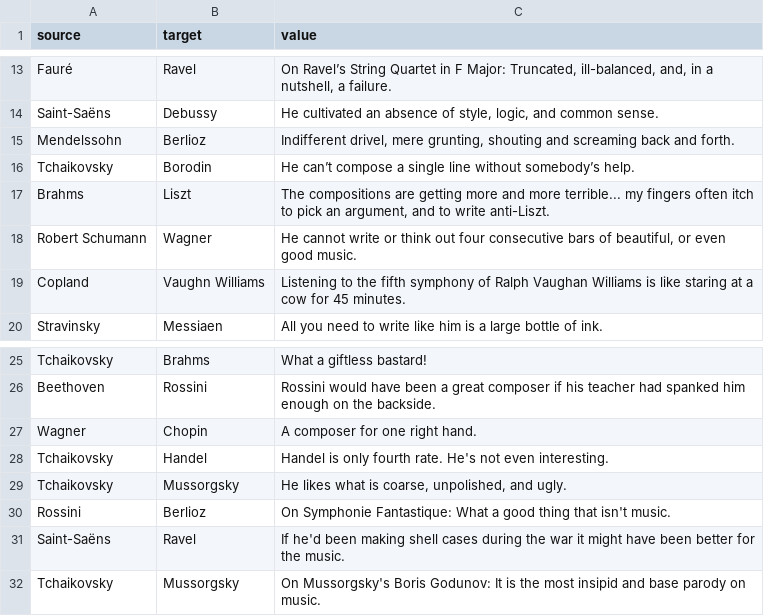
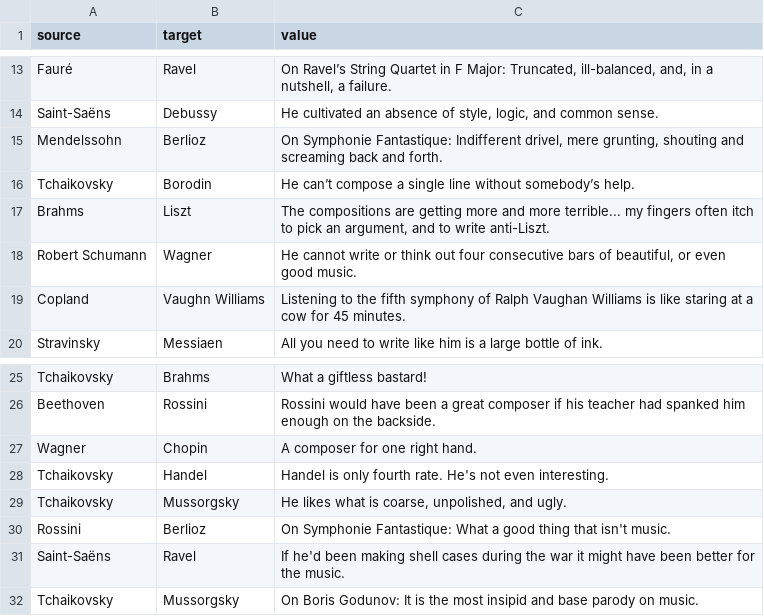
Before and after one commit to haleyparkdesign/composers-dissmap, a CSV file: data.csv, drawn as a sheet; only a part is shown, gaps mark what is left out.

```diff
--- a/data.csv
+++ b/data.csv
@@ -14,3 +14,3 @@ Fauré,Ravel,"On Ravel’s String Quartet in F Major: Truncated, ill-balanced, a
 Saint-Saëns,Debussy,"He cultivated an absence of style, logic, and common sense."
-Mendelssohn,Berlioz,"Indifferent drivel, mere grunting, shouting and screaming back and forth."
+Mendelssohn,Berlioz,"On Symphonie Fantastique: Indifferent drivel, mere grunting, shouting and screaming back and forth."
 Tchaikovsky,Borodin,"He can’t compose a single line without somebody’s help."
@@ -31,2 +31,2 @@ Rossini,Berlioz,"On Symphonie Fantastique: What a good thing that isn't music."
 Saint-Saëns,Ravel,"If he'd been making shell cases during the war it might have been better for the music."
-Tchaikovsky,Mussorgsky,"On Mussorgsky's Boris Godunov: It is the most insipid and base parody on music."
+Tchaikovsky,Mussorgsky,"On Boris Godunov: It is the most insipid and base parody on music."
```
Also changed, not shown: 31 other files.
